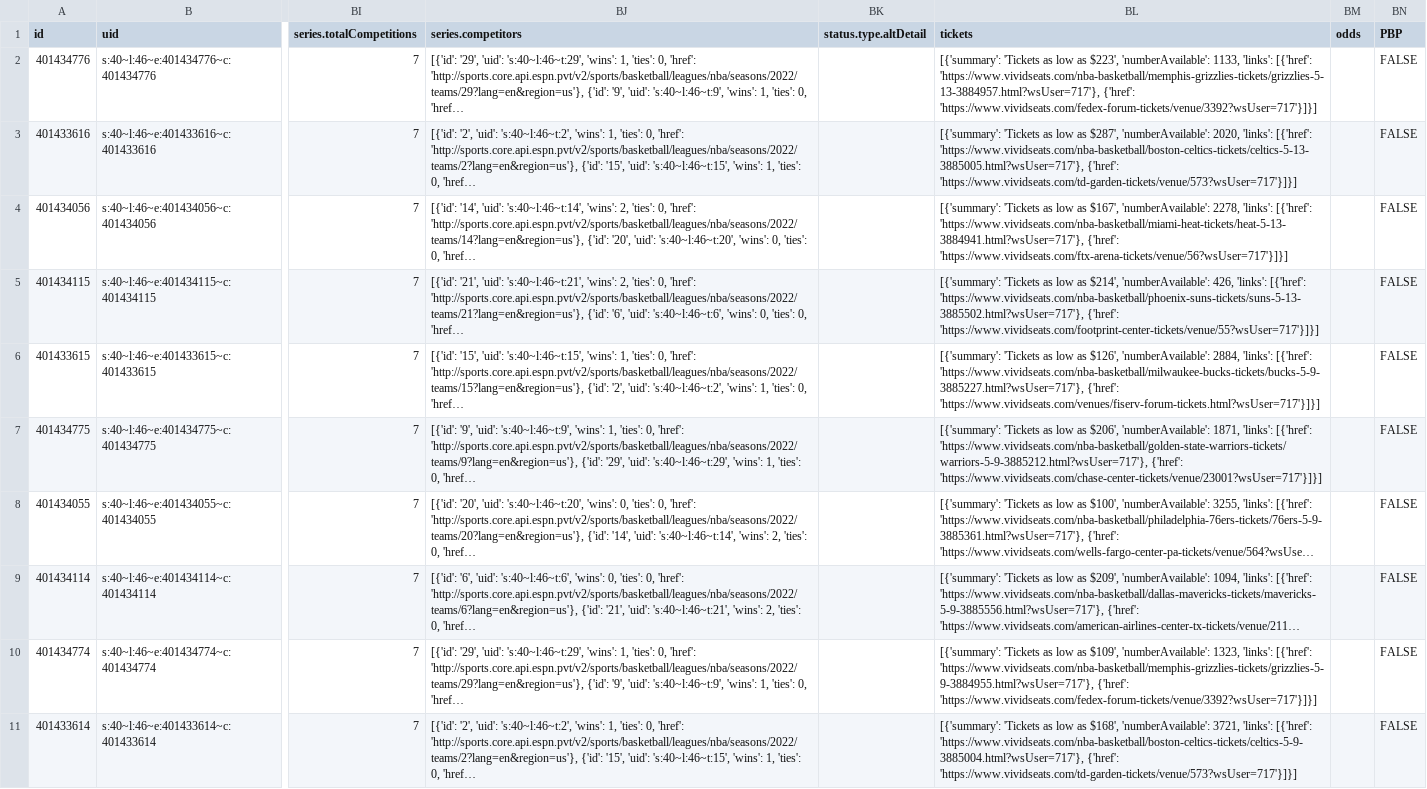
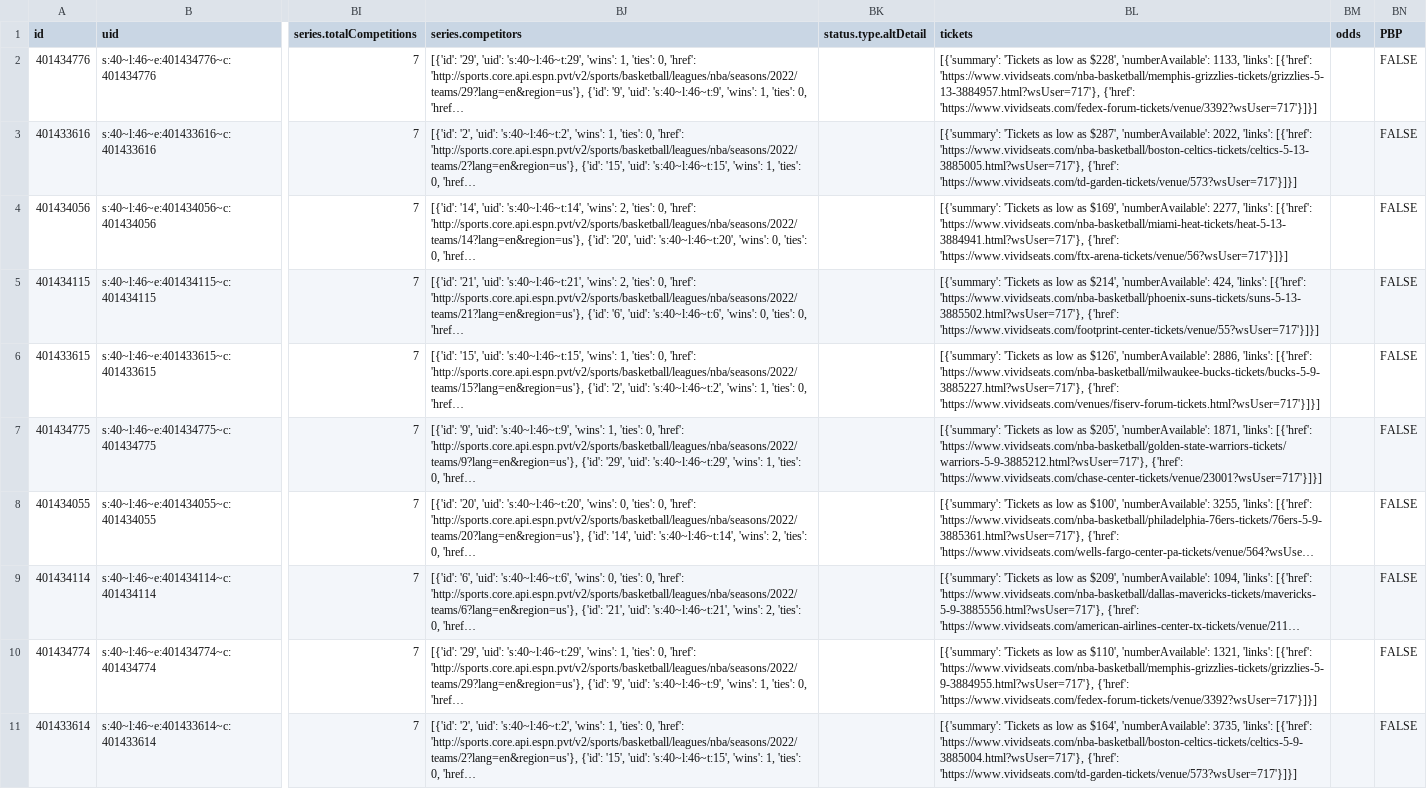
Before and after one commit to sportsdataverse/hoopR-data, a CSV file: nba/schedules/csv/nba_schedule_2022.csv, drawn as a sheet; only a part is shown, gaps mark what is left out; long unchanged cells end in …; the diff covers the shown part only; the diff names each change by its address in the sheet, - before the commit and + after, or states it on an @@ line.

Commit message:
NBA and MBB Play-by-Play and Schedules update

```diff
--- a/nba/schedules/csv/nba_schedule_2022.csv
+++ b/nba/schedules/csv/nba_schedule_2022.csv
-BL2 (tickets): …low as $223', 'numberAvailable': 1133,…
+BL2 (tickets): …low as $228', 'numberAvailable': 1133,…
-BL3 (tickets): …$287', 'numberAvailable': 2020, 'links': [{'href':…
+BL3 (tickets): …$287', 'numberAvailable': 2022, 'links': [{'href':…
-BL4 (tickets): …low as $167', 'numberAvailable': 2278, 'links': [{'href':…
+BL4 (tickets): …low as $169', 'numberAvailable': 2277, 'links': [{'href':…
-BL5 (tickets): …$214', 'numberAvailable': 426, 'links': [{'href':…
+BL5 (tickets): …$214', 'numberAvailable': 424, 'links': [{'href':…
-BL6 (tickets): …$126', 'numberAvailable': 2884, 'links': [{'href':…
+BL6 (tickets): …$126', 'numberAvailable': 2886, 'links': [{'href':…
-BL7 (tickets): …low as $206', 'numberAvailable': 1871,…
+BL7 (tickets): …low as $205', 'numberAvailable': 1871,…
-BL10 (tickets): …low as $109', 'numberAvailable': 1323, 'links': [{'href':…
+BL10 (tickets): …low as $110', 'numberAvailable': 1321, 'links': [{'href':…
-BL11 (tickets): …low as $168', 'numberAvailable': 3721, 'links': [{'href':…
+BL11 (tickets): …low as $164', 'numberAvailable': 3735, 'links': [{'href':…
```
Also changed, not shown: 10 edited cells elsewhere in this file, 32 other files.
